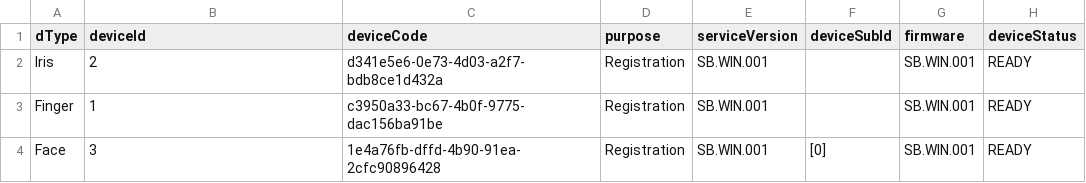
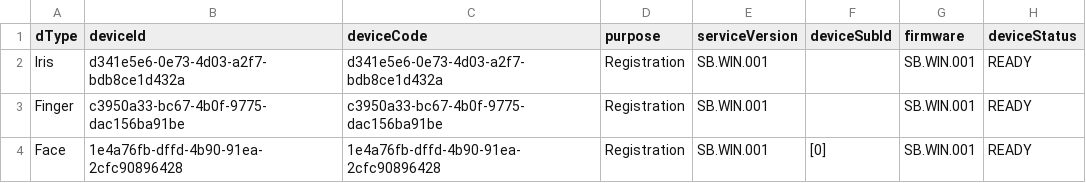
Before and after one commit to ankitvaishnav/mosip-device-registration, a CSV file: dataFolder/full-device-type.csv, drawn as a sheet; only a part is shown; the diff names each change by its address in the sheet, - before the commit and + after, or states it on an @@ line.

```diff
--- a/dataFolder/full-device-type.csv
+++ b/dataFolder/full-device-type.csv
-B2 (deviceId): 2
+B2 (deviceId): d341e5e6-0e73-4d03-a2f7-bdb8ce1d432a
-B3 (deviceId): 1
+B3 (deviceId): c3950a33-bc67-4b0f-9775-dac156ba91be
-B4 (deviceId): 3
+B4 (deviceId): 1e4a76fb-dffd-4b90-91ea-2cfc90896428
```
Also changed, not shown: 1 other file.
